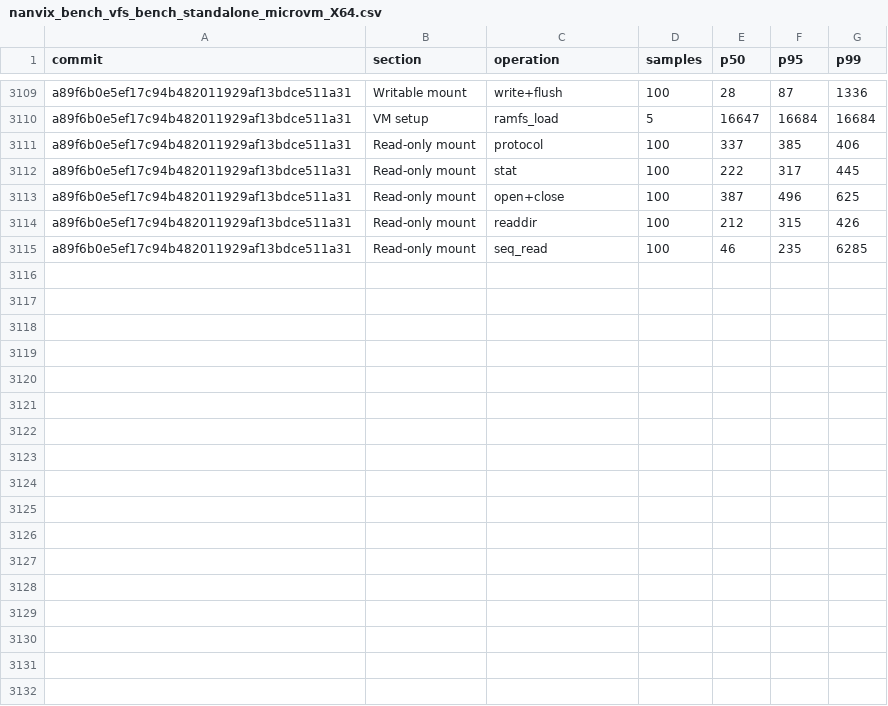
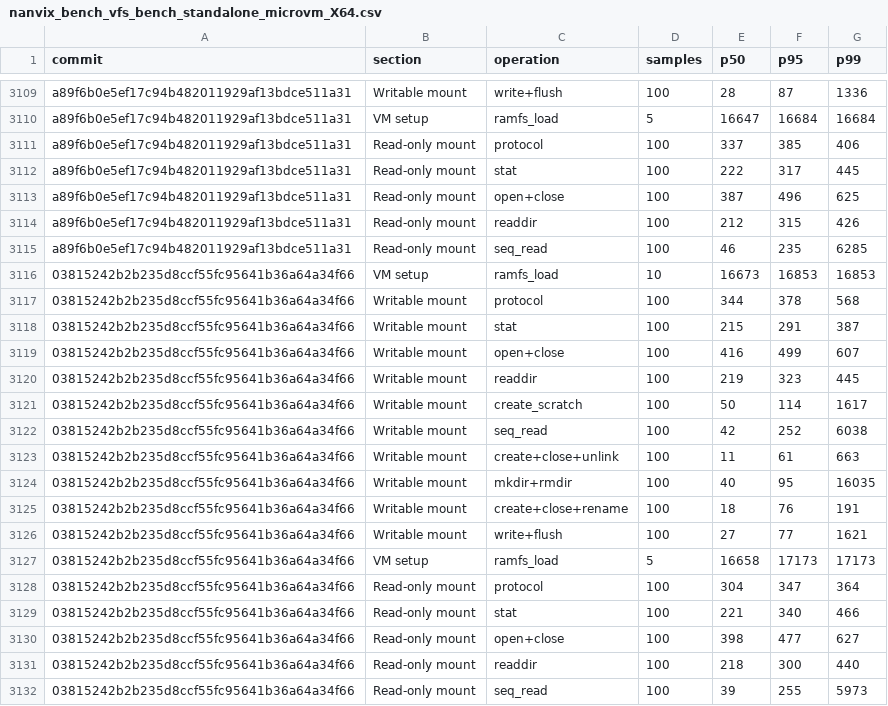
Before and after one commit to nanvix/nanvix, a CSV file: www/bench/data/windows-baremetal/nanvix_bench_vfs_bench_standalone_microvm_X64.csv, drawn as a sheet; only a part is shown, gaps mark what is left out.

```diff
--- a/www/bench/data/windows-baremetal/nanvix_bench_vfs_bench_standalone_microvm_X64.csv
+++ b/www/bench/data/windows-baremetal/nanvix_bench_vfs_bench_standalone_microvm_X64.csv
@@ -3115 +3115,18 @@ a89f6b0e5ef17c94b482011929af13bdce511a31,Read-only mount,readdir,100,212,315,426
 a89f6b0e5ef17c94b482011929af13bdce511a31,Read-only mount,seq_read,100,46,235,6285
+03815242b2b235d8ccf55fc95641b36a64a34f66,VM setup,ramfs_load,10,16673,16853,16853
+03815242b2b235d8ccf55fc95641b36a64a34f66,Writable mount,protocol,100,344,378,568
+03815242b2b235d8ccf55fc95641b36a64a34f66,Writable mount,stat,100,215,291,387
+03815242b2b235d8ccf55fc95641b36a64a34f66,Writable mount,open+close,100,416,499,607
+03815242b2b235d8ccf55fc95641b36a64a34f66,Writable mount,readdir,100,219,323,445
+03815242b2b235d8ccf55fc95641b36a64a34f66,Writable mount,create_scratch,100,50,114,1617
+03815242b2b235d8ccf55fc95641b36a64a34f66,Writable mount,seq_read,100,42,252,6038
+03815242b2b235d8ccf55fc95641b36a64a34f66,Writable mount,create+close+unlink,100,11,61,663
+03815242b2b235d8ccf55fc95641b36a64a34f66,Writable mount,mkdir+rmdir,100,40,95,16035
+03815242b2b235d8ccf55fc95641b36a64a34f66,Writable mount,create+close+rename,100,18,76,191
+03815242b2b235d8ccf55fc95641b36a64a34f66,Writable mount,write+flush,100,27,77,1621
+03815242b2b235d8ccf55fc95641b36a64a34f66,VM setup,ramfs_load,5,16658,17173,17173
+03815242b2b235d8ccf55fc95641b36a64a34f66,Read-only mount,protocol,100,304,347,364
+03815242b2b235d8ccf55fc95641b36a64a34f66,Read-only mount,stat,100,221,340,466
+03815242b2b235d8ccf55fc95641b36a64a34f66,Read-only mount,open+close,100,398,477,627
+03815242b2b235d8ccf55fc95641b36a64a34f66,Read-only mount,readdir,100,218,300,440
+03815242b2b235d8ccf55fc95641b36a64a34f66,Read-only mount,seq_read,100,39,255,5973
```
Also changed, not shown: www/bench/data/windows-baremetal/nanvix_bench_cold_start_standalone_microvm_X64.csv, www/bench/data/windows-baremetal/nanvix_bench_snapshot_restore_standalone_microvm_X64.csv, 5 other files.
